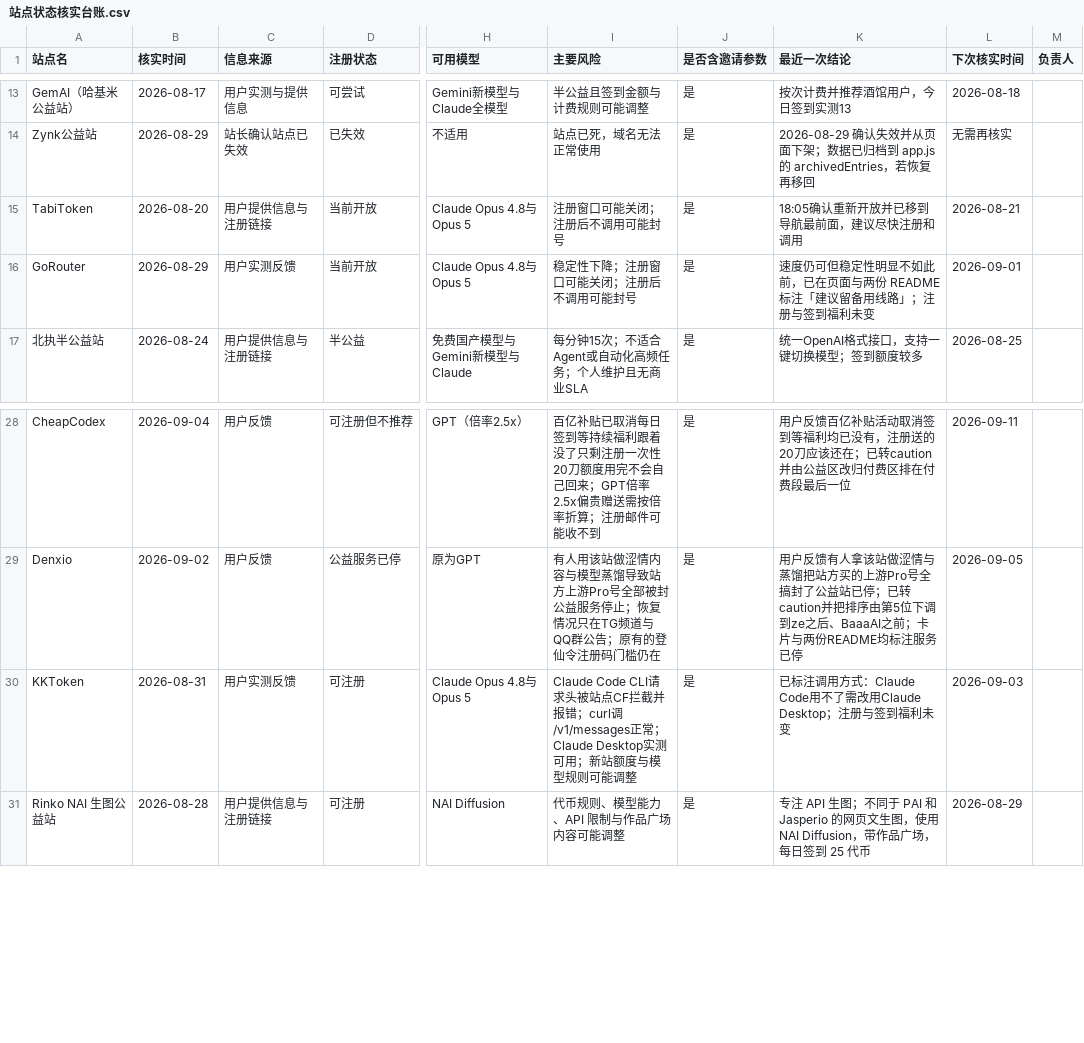
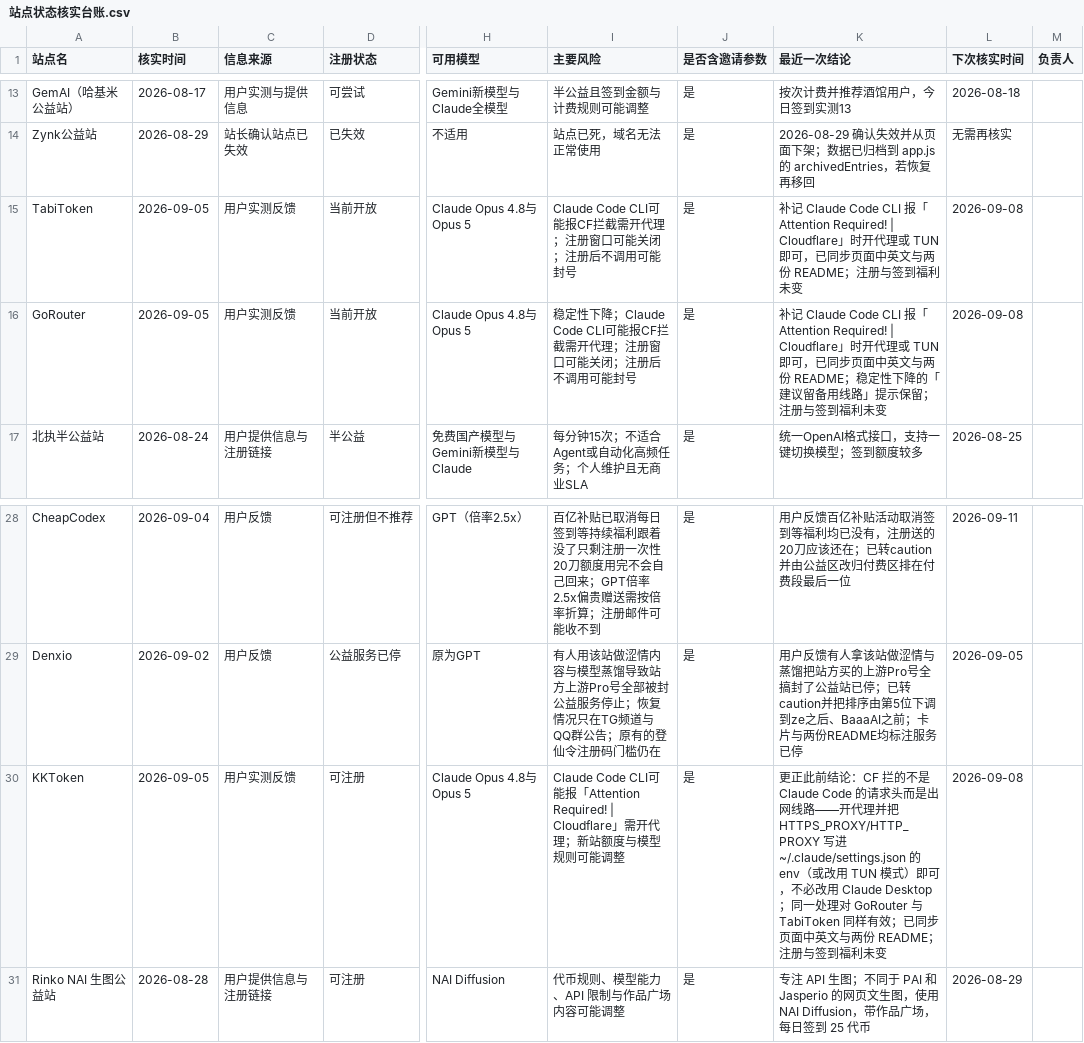
Before and after one commit to ytzzjx/ytzzjx.github.io, a CSV file: 运营推广/站点状态核实台账.csv, drawn as a sheet; only a part is shown, gaps mark what is left out; the diff names each change by its address in the sheet, - before the commit and + after, or states it on an @@ line.

```diff
--- a/运营推广/站点状态核实台账.csv
+++ b/运营推广/站点状态核实台账.csv
-B15 (核实时间): 2026-08-20
+B15 (核实时间): 2026-09-05
-C15 (信息来源): 用户提供信息与注册链接
+C15 (信息来源): 用户实测反馈
-I15 (主要风险): 注册窗口可能关闭；注册后不调用可能封号
+I15 (主要风险): Claude Code CLI可能报CF拦截需开代理；注册窗口可能关闭；注册后不调用可能封号
-K15 (最近一次结论): 18:05确认重新开放并已移到导航最前面，建议尽快注册和调用
+K15 (最近一次结论): 补记 Claude Code CLI 报「Attention Required! | Cloudflare」时开代理或 TUN 即可，已同步页面中英文与两份 README；注册与签到福利未变
-L15 (下次核实时间): 2026-08-21
+L15 (下次核实时间): 2026-09-08
-B16 (核实时间): 2026-08-29
+B16 (核实时间): 2026-09-05
-I16 (主要风险): 稳定性下降；注册窗口可能关闭；注册后不调用可能封号
+I16 (主要风险): 稳定性下降；Claude Code CLI可能报CF拦截需开代理；注册窗口可能关闭；注册后不调用可能封号
-K16 (最近一次结论): 速度仍可但稳定性明显不如此前，已在页面与两份 README 标注「建议留备用线路」；注册与…
+K16 (最近一次结论): 补记 Claude Code CLI 报「Attention Required! | Cloudflare」时开代理或 TUN 即可，已同步页面中英文与两份 README；稳定性下降的「建议留备用线路」提示保留；注册与…
-L16 (下次核实时间): 2026-09-01
+L16 (下次核实时间): 2026-09-08
-B30 (核实时间): 2026-08-31
+B30 (核实时间): 2026-09-05
-I30 (主要风险): Claude Code CLI请求头被站点CF拦截并报错；curl调/v1/messages正常；Claude Desktop实测可用；新站额…
+I30 (主要风险): Claude Code CLI可能报「Attention Required! | Cloudflare」需开代理；新站额…
-K30 (最近一次结论): 已标注调用方式：Claude Code用不了需改用Claude Desktop；注册与…
+K30 (最近一次结论): 更正此前结论：CF 拦的不是 Claude Code 的请求头而是出网线路——开代理并把 HTTPS_PROXY/HTTP_PROXY 写进 ~/.claude/settings.json 的 env（或改用 TUN 模式）即可，不必改用 Claude Desktop；同一处理对 GoRouter 与 TabiToken 同样有效；已同步页面中英文与两份 README；注册与…
-L30 (下次核实时间): 2026-09-03
+L30 (下次核实时间): 2026-09-08
```
Also changed, not shown: 5 other files.
